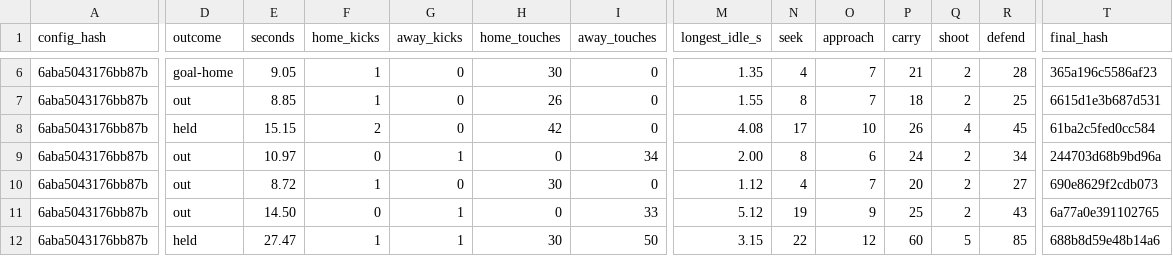
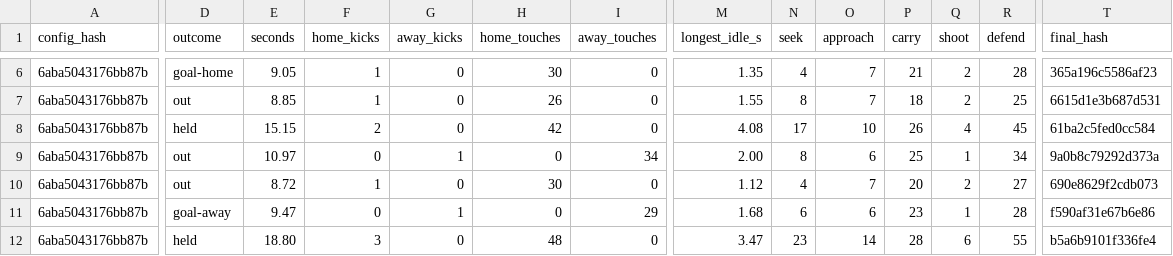
Before and after one commit to enkeldesign/eleven, a CSV file: docs/simulation/cpu-trials-reference.csv, drawn as a sheet; only a part is shown, gaps mark what is left out; the diff covers the shown part only; the diff names each change by its address in the sheet, - before the commit and + after, or states it on an @@ line.

```diff
--- a/docs/simulation/cpu-trials-reference.csv
+++ b/docs/simulation/cpu-trials-reference.csv
-P9 (carry): 24
+P9 (carry): 25
-Q9 (shoot): 2
+Q9 (shoot): 1
-T9 (final_hash): 244703d68b9bd96a
+T9 (final_hash): 9a0b8c79292d373a
-D11 (outcome): out
+D11 (outcome): goal-away
-E11 (seconds): 14.50
+E11 (seconds): 9.47
-I11 (away_touches): 33
+I11 (away_touches): 29
-M11 (longest_idle_s): 5.12
+M11 (longest_idle_s): 1.68
-N11 (seek): 19
+N11 (seek): 6
-O11 (approach): 9
+O11 (approach): 6
-P11 (carry): 25
+P11 (carry): 23
-Q11 (shoot): 2
+Q11 (shoot): 1
-R11 (defend): 43
+R11 (defend): 28
-T11 (final_hash): 6a77a0e391102765
+T11 (final_hash): f590af31e67b6e86
-E12 (seconds): 27.47
+E12 (seconds): 18.80
-F12 (home_kicks): 1
+F12 (home_kicks): 3
-G12 (away_kicks): 1
+G12 (away_kicks): 0
-H12 (home_touches): 30
+H12 (home_touches): 48
-I12 (away_touches): 50
+I12 (away_touches): 0
-M12 (longest_idle_s): 3.15
+M12 (longest_idle_s): 3.47
-N12 (seek): 22
+N12 (seek): 23
-O12 (approach): 12
+O12 (approach): 14
-P12 (carry): 60
+P12 (carry): 28
-Q12 (shoot): 5
+Q12 (shoot): 6
-R12 (defend): 85
+R12 (defend): 55
-T12 (final_hash): 688b8d59e48b14a6
+T12 (final_hash): b5a6b9101f336fe4
```
Also changed, not shown: 8 edited cells elsewhere in this file, 6 other files.
